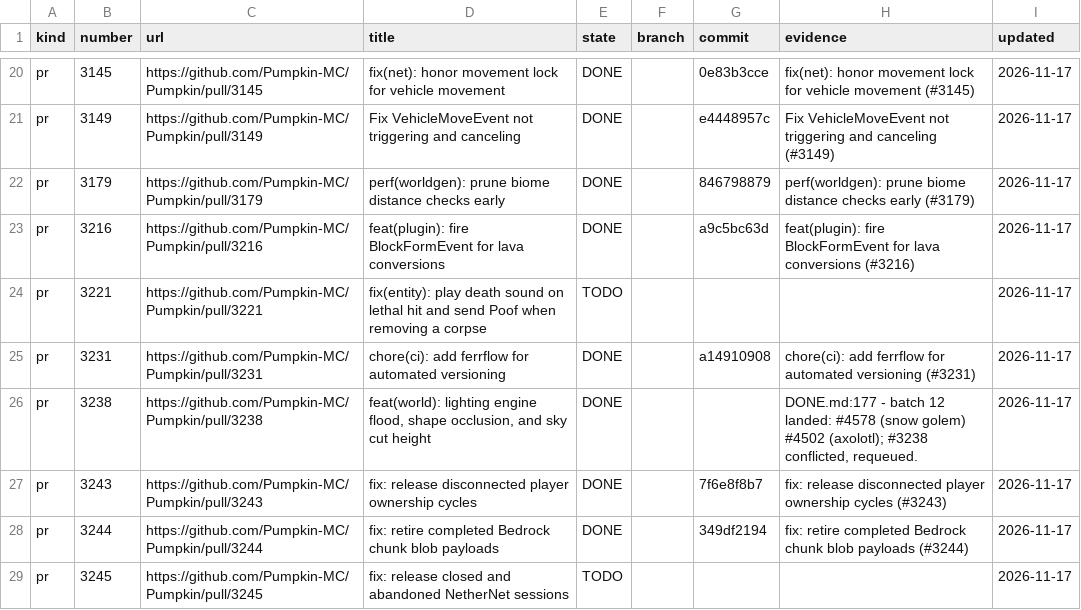
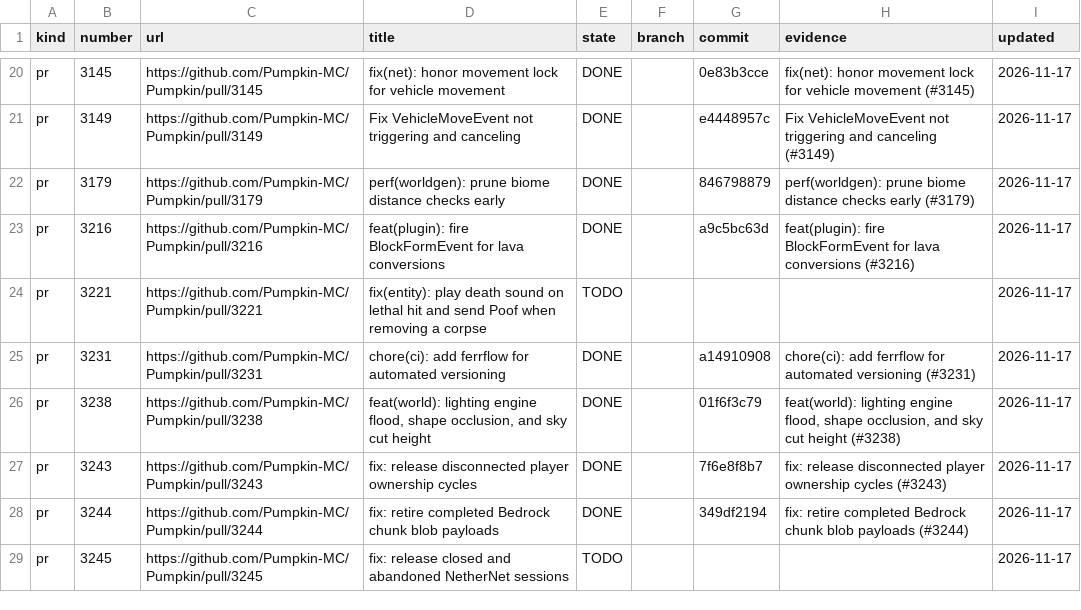
Before and after one commit to ArkFlame/Kabocha, a TSV file: docs/LEDGER.tsv, drawn as a sheet; only a part is shown, gaps mark what is left out; the diff covers the shown part only.

```diff
--- a/docs/LEDGER.tsv
+++ b/docs/LEDGER.tsv
@@ -25,3 +25,3 @@ pr	3221	https://github.com/Pumpkin-MC/Pumpkin/pull/3221	fix(entity): play death
 pr	3231	https://github.com/Pumpkin-MC/Pumpkin/pull/3231	chore(ci): add ferrflow for automated versioning	DONE		a14910908	chore(ci): add ferrflow for automated versioning (#3231)	2026-11-17
-pr	3238	https://github.com/Pumpkin-MC/Pumpkin/pull/3238	feat(world): lighting engine flood, shape occlusion, and sky cut height	DONE			DONE.md:177 - batch 12 landed: #4578 (snow golem) #4502 (axolotl); #3238 conflicted, requeued.	2026-11-17
+pr	3238	https://github.com/Pumpkin-MC/Pumpkin/pull/3238	feat(world): lighting engine flood, shape occlusion, and sky cut height	DONE		01f6f3c79	feat(world): lighting engine flood, shape occlusion, and sky cut height (#3238)	2026-11-17
 pr	3243	https://github.com/Pumpkin-MC/Pumpkin/pull/3243	fix: release disconnected player ownership cycles	DONE		7f6e8f8b7	fix: release disconnected player ownership cycles (#3243)	2026-11-17
```
Also changed, not shown: 74 edited cells elsewhere in this file, 2 other files.
